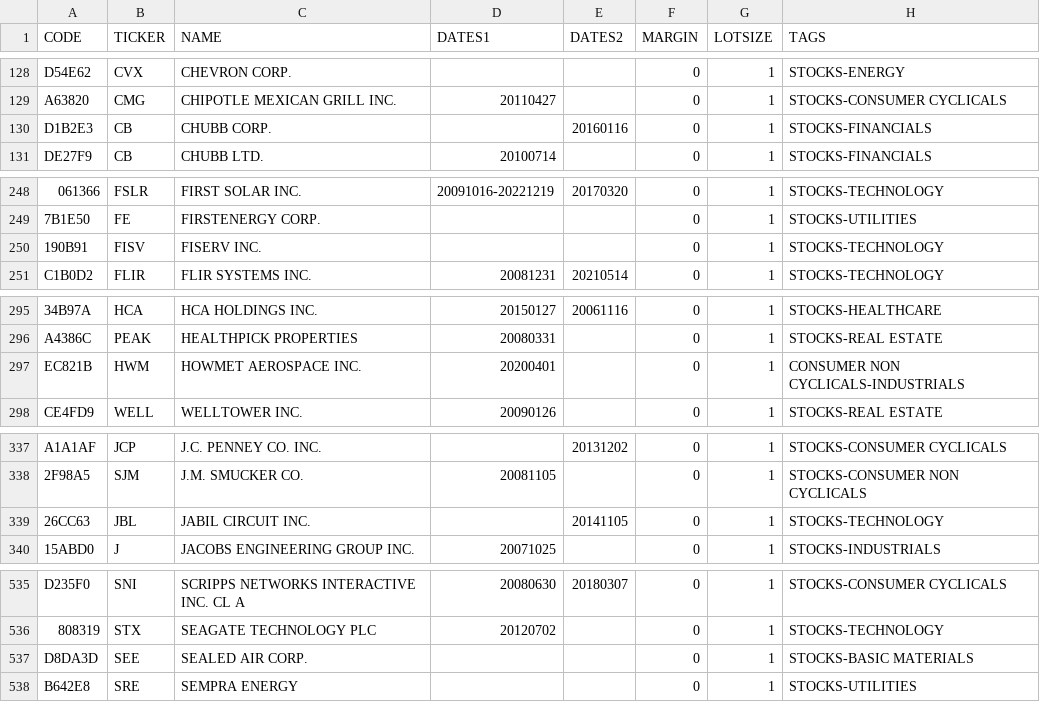
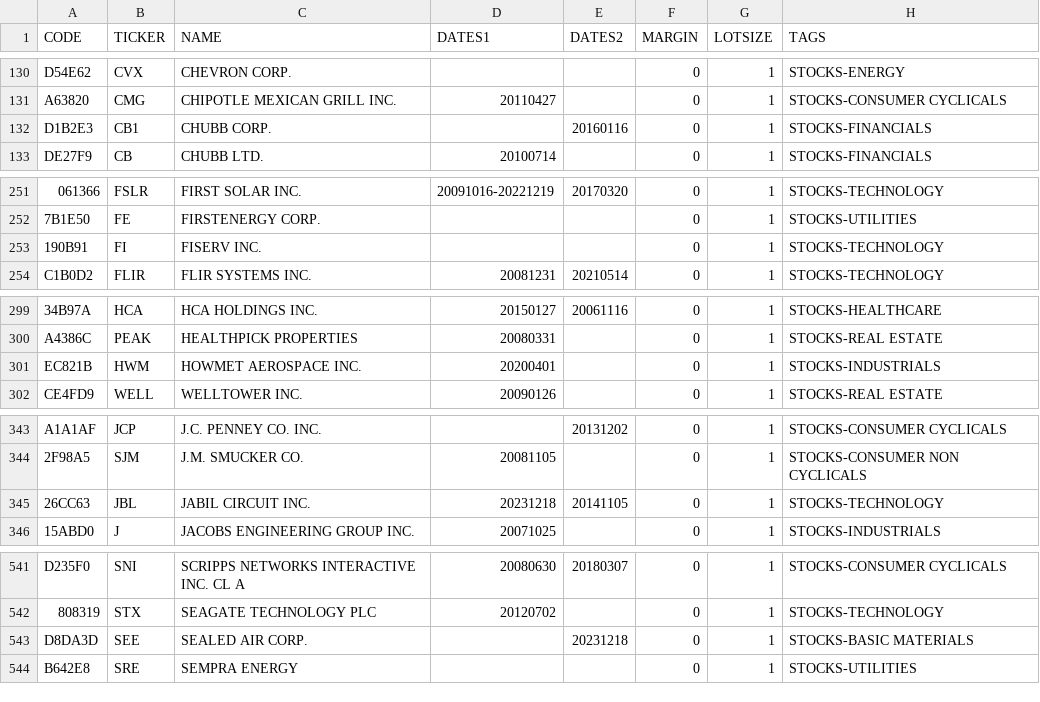
Before and after one commit to cristianoarbex/portfolioSimulationData, a CSV file: assetUniverse/assets.csv, drawn as a sheet; only a part is shown, gaps mark what is left out; addresses are those after the commit; the diff covers the shown part only; the diff names each change by its address in the sheet, - before the commit and + after, or states it on an @@ line.

```diff
--- a/assetUniverse/assets.csv
+++ b/assetUniverse/assets.csv
-B132 (TICKER): CB
+B132 (TICKER): CB1
-B253 (TICKER): FISV
+B253 (TICKER): FI
-H301 (TAGS): CONSUMER NON CYCLICALS-INDUSTRIALS
+H301 (TAGS): STOCKS-INDUSTRIALS
-D345 (DATES1): (empty)
+D345 (DATES1): 20231218
-E543 (DATES2): (empty)
+E543 (DATES2): 20231218
```
Also changed, not shown: 15 added rows and 6 edited cells elsewhere in this file, assetUniverse/riskFreeRate.csv, 1 other file.
